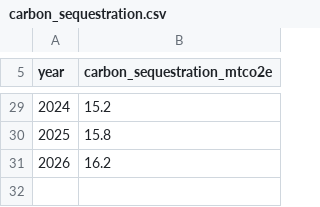
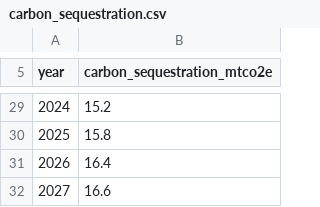
Before and after one commit to aganzeeliud/RFO_Carbone, a CSV file: assets/data/carbon_sequestration.csv, drawn as a sheet; only a part is shown, gaps mark what is left out.

```diff
--- a/assets/data/carbon_sequestration.csv
+++ b/assets/data/carbon_sequestration.csv
@@ -30,2 +30,3 @@ year,carbon_sequestration_mtco2e
 2025,15.8
-2026,16.2
+2026,16.4
+2027,16.6
```
Also changed, not shown: assets/data/Carbone_db.csv, assets/data/avoided_emissions.csv, 4 other files.
